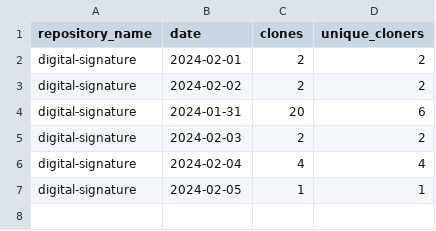
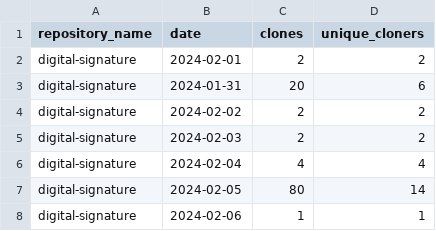
Before and after one commit to jpmorgan-payments/authentication, a CSV file: metrics/clone-stats.csv, drawn as a sheet.

```diff
--- a/metrics/clone-stats.csv
+++ b/metrics/clone-stats.csv
@@ -2,6 +2,7 @@ repository_name,date,clones,unique_cloners
 digital-signature,2024-02-01,2,2
+digital-signature,2024-01-31,20,6
 digital-signature,2024-02-02,2,2
-digital-signature,2024-01-31,20,6
 digital-signature,2024-02-03,2,2
 digital-signature,2024-02-04,4,4
-digital-signature,2024-02-05,1,1
+digital-signature,2024-02-05,80,14
+digital-signature,2024-02-06,1,1
```
Also changed, not shown: metrics/clone-stats-sorted.csv, metrics/traffic-stats-sorted.csv, 3 other files.
